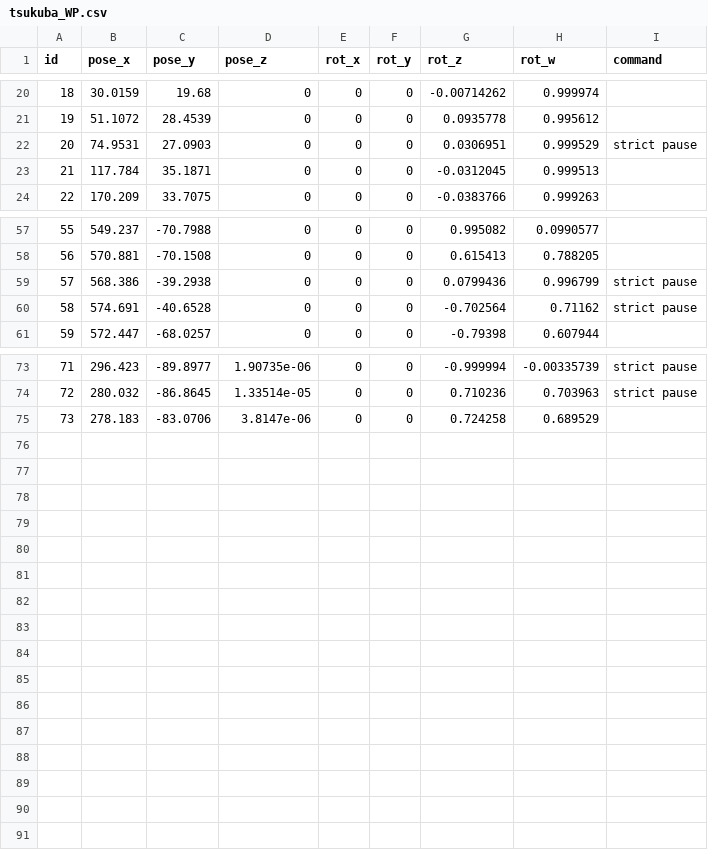
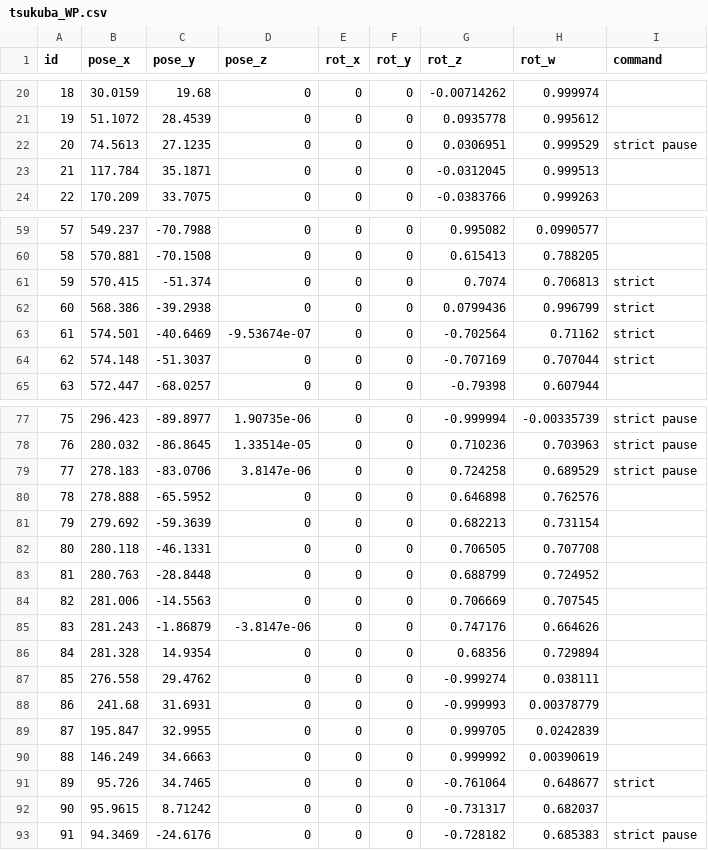
Before and after one commit to IkuoShige/raspicat_tvvf_navigation, a CSV file: maps/tsukuba_WP.csv, drawn as a sheet; only a part is shown, gaps mark what is left out; addresses are those after the commit; the diff covers the shown part only; the diff names each change by its address in the sheet, - before the commit and + after, or states it on an @@ line.

```diff
--- a/maps/tsukuba_WP.csv
+++ b/maps/tsukuba_WP.csv
-B22 (pose_x): 74.9531
+B22 (pose_x): 74.5613
-C22 (pose_y): 27.0903
+C22 (pose_y): 27.1235
@@ column A (id) renumbered between rows 35 and 79 @@
+row 61: 59 | 570.415 | -51.374 | 0 | 0 | 0 | 0.7074 | 0.706813 | strict
-I62:I63 (command): strict pause
+I62:I63 (command): strict
-B63 (pose_x): 574.691
+B63 (pose_x): 574.501
-C63 (pose_y): -40.6528
+C63 (pose_y): -40.6469
-D63 (pose_z): 0
+D63 (pose_z): -9.53674e-07
+row 64: 62 | 574.148 | -51.3037 | 0 | 0 | 0 | -0.707169 | 0.707044 | strict
-I79 (command): (empty)
+I79 (command): strict pause
+row 80: 78 | 278.888 | -65.5952 | 0 | 0 | 0 | 0.646898 | 0.762576
+row 81: 79 | 279.692 | -59.3639 | 0 | 0 | 0 | 0.682213 | 0.731154
+row 82: 80 | 280.118 | -46.1331 | 0 | 0 | 0 | 0.706505 | 0.707708
+row 83: 81 | 280.763 | -28.8448 | 0 | 0 | 0 | 0.688799 | 0.724952
+row 84: 82 | 281.006 | -14.5563 | 0 | 0 | 0 | 0.706669 | 0.707545
+row 85: 83 | 281.243 | -1.86879 | -3.8147e-06 | 0 | 0 | 0.747176 | 0.664626
+row 86: 84 | 281.328 | 14.9354 | 0 | 0 | 0 | 0.68356 | 0.729894
+row 87: 85 | 276.558 | 29.4762 | 0 | 0 | 0 | -0.999274 | 0.038111
+row 88: 86 | 241.68 | 31.6931 | 0 | 0 | 0 | -0.999993 | 0.00378779
+row 89: 87 | 195.847 | 32.9955 | 0 | 0 | 0 | 0.999705 | 0.0242839
+row 90: 88 | 146.249 | 34.6663 | 0 | 0 | 0 | 0.999992 | 0.00390619
+row 91: 89 | 95.726 | 34.7465 | 0 | 0 | 0 | -0.761064 | 0.648677 | strict
+row 92: 90 | 95.9615 | 8.71242 | 0 | 0 | 0 | -0.731317 | 0.682037
+row 93: 91 | 94.3469 | -24.6176 | 0 | 0 | 0 | -0.728182 | 0.685383 | strict pause
```
Also changed, not shown: 2 added rows elsewhere in this file, 1 other file.
